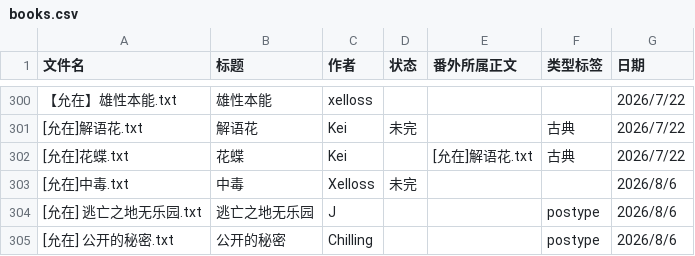
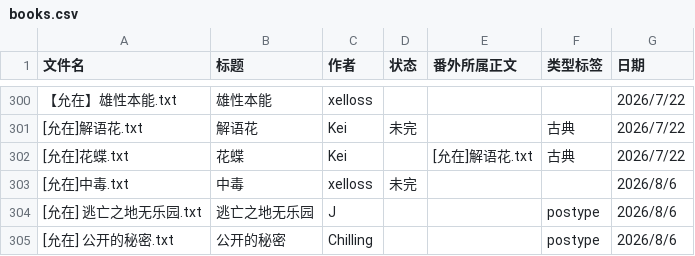
Before and after one commit to bunbearlibrary/reading-list, a CSV file: books.csv, drawn as a sheet; only a part is shown, gaps mark what is left out.

Commit message:
Update books.csv

```diff
--- a/books.csv
+++ b/books.csv
@@ -302,3 +302,3 @@
 [允在]花蝶.txt,花蝶,Kei,,[允在]解语花.txt,古典,2026/7/22
-[允在]中毒.txt,中毒,Xelloss,未完,,,2026/8/6
+[允在]中毒.txt,中毒,xelloss,未完,,,2026/8/6
 [允在] 逃亡之地无乐园.txt,逃亡之地无乐园,J,,,postype,2026/8/6
```
